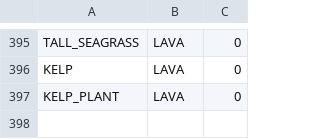
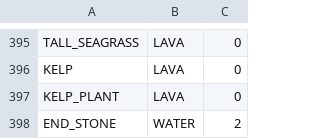
Before and after one commit to TeamKun/NetherBlockConverter, a CSV file: src/main/resources/convertTable.csv, drawn as a sheet; only a part is shown, gaps mark what is left out; the diff names each change by its address in the sheet, - before the commit and + after, or states it on an @@ line.

```diff
--- a/src/main/resources/convertTable.csv
+++ b/src/main/resources/convertTable.csv
+row 398: END_STONE | WATER | 2
```
Also changed, not shown: 3 other files.
